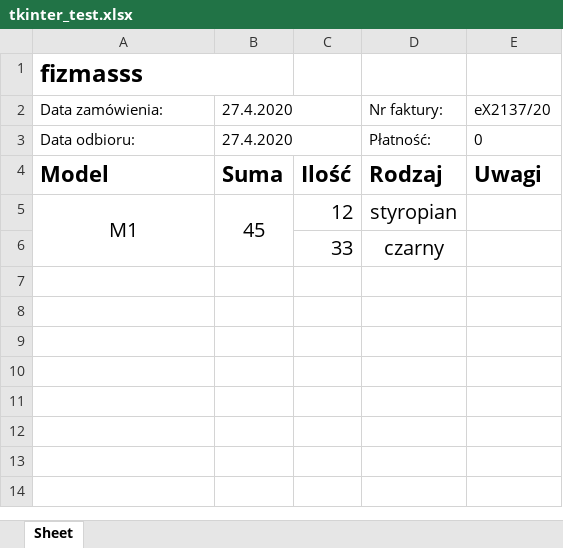
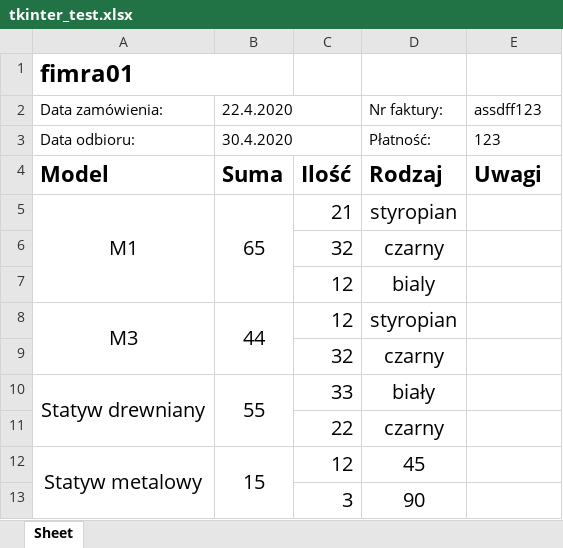
Before and after one commit to igorpieniek/tkinter_orders, an Excel workbook: tkinter_test.xlsx, sheet Sheet, drawn as a sheet; values as stored, in another font and other column widths than the file's, no borders; the diff names each change by its address in the sheet, - before the commit and + after, or states it on an @@ line.

```diff
--- a/tkinter_test.xlsx (sheet Sheet)
+++ b/tkinter_test.xlsx (sheet Sheet)
-A1: fizmasss
+A1: fimra01
-B2: 27.4.2020
+B2: 22.4.2020
-E2: eX2137/20
+E2: assdff123
-B3: 27.4.2020
+B3: 30.4.2020
-E3: 0
+E3: 123
-B5: 45
+B5: 65
-C5: 12
+C5: 21
-C6: 33
+C6: 32
+row 7:  |  | 12 | bialy
+row 8: M3 | 44 | 12 | styropian
+row 9:  |  | 32 | czarny
+row 10: Statyw drewniany | 55 | 33 | biały
+row 11:  |  | 22 | czarny
+row 12: Statyw metalowy | 15 | 12 | 45
+row 13:  |  | 3 | 90
```
Also changed, not shown: 1 other file.
